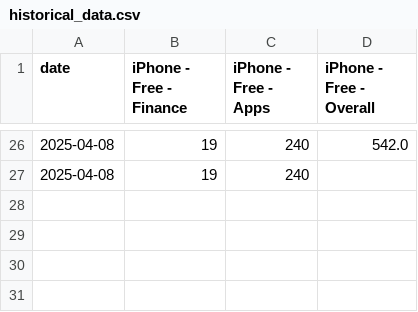
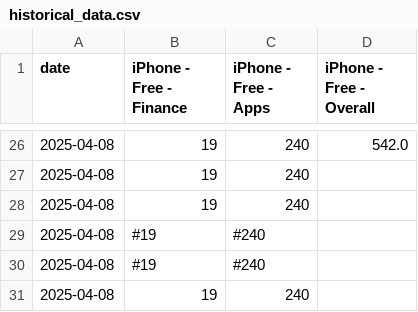
Before and after one commit to Pablo-ux-cyber/CryptoRank_Bot, a CSV file: historical_data.csv, drawn as a sheet; only a part is shown, gaps mark what is left out; the diff names each change by its address in the sheet, - before the commit and + after, or states it on an @@ line.

```diff
--- a/historical_data.csv
+++ b/historical_data.csv
+row 28: 2025-04-08 | 19 | 240
+row 29: 2025-04-08 | #19 | #240
+row 30: 2025-04-08 | #19 | #240
+row 31: 2025-04-08 | 19 | 240
```
Also changed, not shown: 7 other files.
